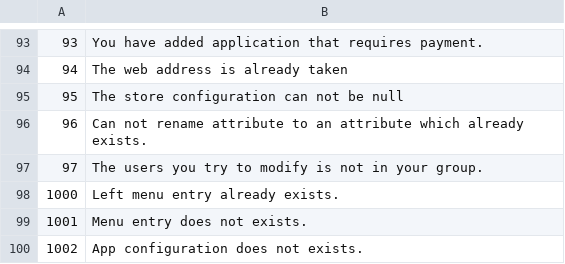
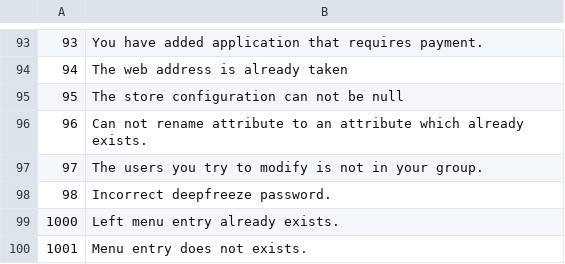
Before and after one commit to tamzidoronno/zaui-v4, a CSV file: com.getshop.client/language/en/errors.csv, drawn as a sheet; only a part is shown, gaps mark what is left out; the shorter side is filled out with more unchanged rows; the diff names each change by its address in the sheet, - before the commit and + after, or states it on an @@ line.

Commit message:
Added deepfreeze functionallity with password.

```diff
--- a/com.getshop.client/language/en/errors.csv
+++ b/com.getshop.client/language/en/errors.csv
+row 98: 98 | Incorrect deepfreeze password.
```
Also changed, not shown: 14 other files.
